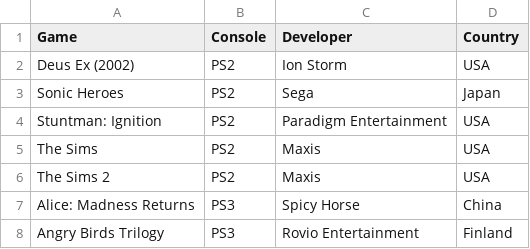
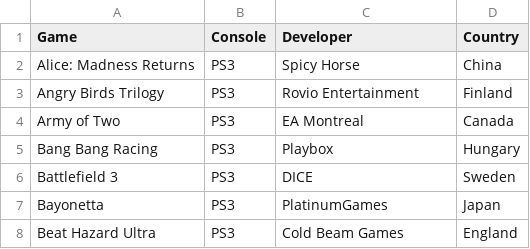
Before and after one commit to hoffjager/databases, a CSV file: Origins.csv, drawn as a sheet; only a part is shown; the shorter side is filled out with more unchanged rows.

```diff
--- a/Origins.csv
+++ b/Origins.csv
@@ -1,7 +1,2 @@
 Game,Console,Developer,Country
-Deus Ex (2002),PS2,Ion Storm,USA
-Sonic Heroes,PS2,Sega,Japan
-Stuntman: Ignition,PS2,Paradigm Entertainment,USA
-The Sims,PS2,Maxis,USA
-The Sims 2,PS2,Maxis,USA
 Alice: Madness Returns,PS3,Spicy Horse,China
```
Also changed, not shown: Dates.csv, Finances.csv, 6 other files.
